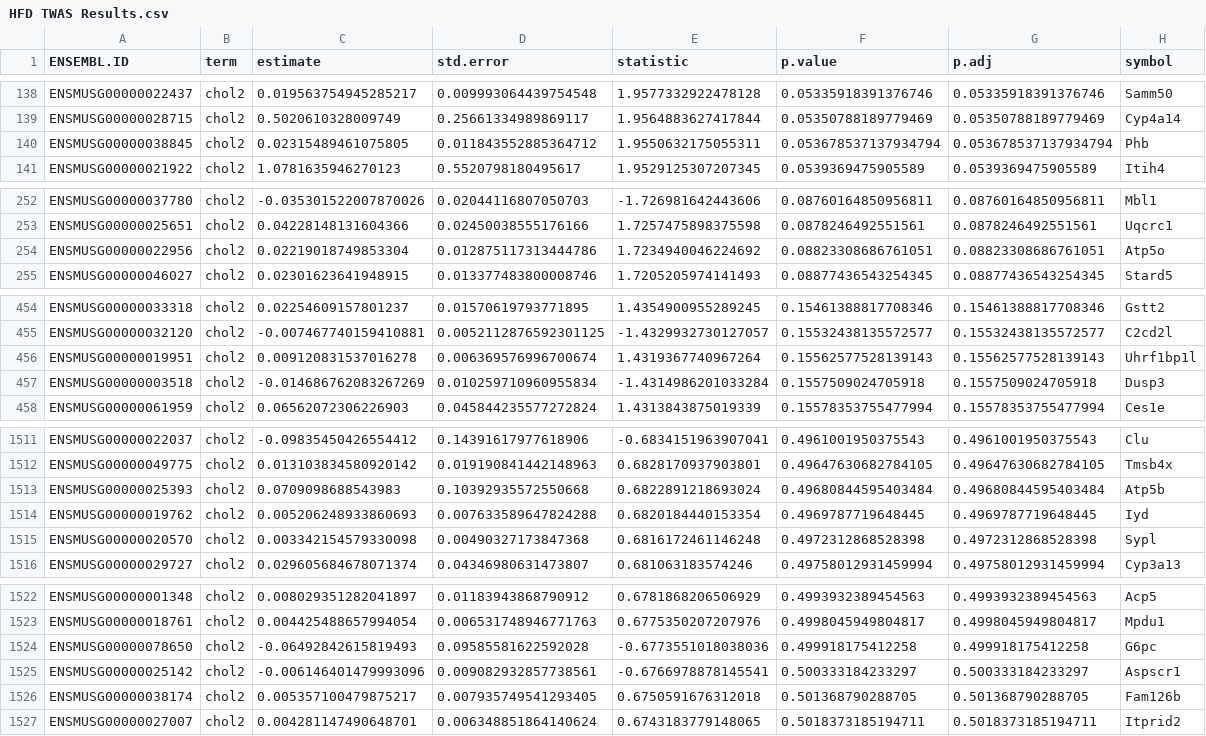
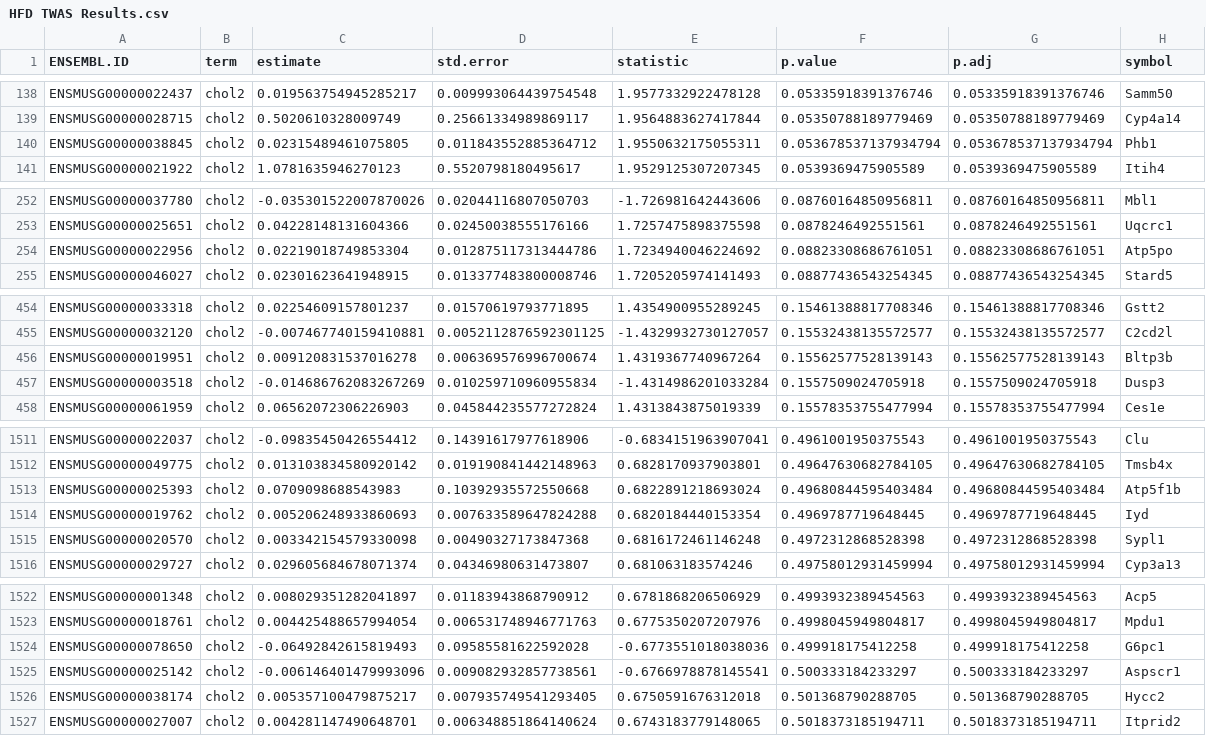
Before and after one commit to BridgesLab/PrecisionNutrition, a CSV file: Mouse Genetics/Cholesterol/HFD TWAS Results.csv, drawn as a sheet; only a part is shown, gaps mark what is left out; the diff covers the shown part only.

```diff
--- a/Mouse Genetics/Cholesterol/HFD TWAS Results.csv
+++ b/Mouse Genetics/Cholesterol/HFD TWAS Results.csv
@@ -139,3 +139,3 @@ ENSMUSG00000022437,chol2,0.019563754945285217,0.009993064439754548,1.95773329224
 ENSMUSG00000028715,chol2,0.5020610328009749,0.25661334989869117,1.9564883627417844,0.05350788189779469,0.05350788189779469,Cyp4a14
-ENSMUSG00000038845,chol2,0.02315489461075805,0.011843552885364712,1.9550632175055311,0.053678537137934794,0.053678537137934794,Phb
+ENSMUSG00000038845,chol2,0.02315489461075805,0.011843552885364712,1.9550632175055311,0.053678537137934794,0.053678537137934794,Phb1
 ENSMUSG00000021922,chol2,1.0781635946270123,0.5520798180495617,1.9529125307207345,0.0539369475905589,0.0539369475905589,Itih4
@@ -253,3 +253,3 @@ ENSMUSG00000037780,chol2,-0.035301522007870026,0.02044116807050703,-1.7269816424
 ENSMUSG00000025651,chol2,0.04228148131604366,0.02450038555176166,1.7257475898375598,0.0878246492551561,0.0878246492551561,Uqcrc1
-ENSMUSG00000022956,chol2,0.02219018749853304,0.012875117313444786,1.7234940046224692,0.08823308686761051,0.08823308686761051,Atp5o
+ENSMUSG00000022956,chol2,0.02219018749853304,0.012875117313444786,1.7234940046224692,0.08823308686761051,0.08823308686761051,Atp5po
 ENSMUSG00000046027,chol2,0.02301623641948915,0.013377483800008746,1.7205205974141493,0.08877436543254345,0.08877436543254345,Stard5
@@ -455,3 +455,3 @@ ENSMUSG00000033318,chol2,0.02254609157801237,0.01570619793771895,1.4354900955289
 ENSMUSG00000032120,chol2,-0.007467740159410881,0.0052112876592301125,-1.4329932730127057,0.15532438135572577,0.15532438135572577,C2cd2l
-ENSMUSG00000019951,chol2,0.009120831537016278,0.006369576996700674,1.4319367740967264,0.15562577528139143,0.15562577528139143,Uhrf1bp1l
+ENSMUSG00000019951,chol2,0.009120831537016278,0.006369576996700674,1.4319367740967264,0.15562577528139143,0.15562577528139143,Bltp3b
 ENSMUSG00000003518,chol2,-0.014686762083267269,0.010259710960955834,-1.4314986201033284,0.1557509024705918,0.1557509024705918,Dusp3
@@ -1512,5 +1512,5 @@ ENSMUSG00000022037,chol2,-0.09835450426554412,0.14391617977618906,-0.68341519639
 ENSMUSG00000049775,chol2,0.013103834580920142,0.019190841442148963,0.6828170937903801,0.49647630682784105,0.49647630682784105,Tmsb4x
-ENSMUSG00000025393,chol2,0.0709098688543983,0.10392935572550668,0.6822891218693024,0.49680844595403484,0.49680844595403484,Atp5b
+ENSMUSG00000025393,chol2,0.0709098688543983,0.10392935572550668,0.6822891218693024,0.49680844595403484,0.49680844595403484,Atp5f1b
 ENSMUSG00000019762,chol2,0.005206248933860693,0.007633589647824288,0.6820184440153354,0.4969787719648445,0.4969787719648445,Iyd
-ENSMUSG00000020570,chol2,0.003342154579330098,0.00490327173847368,0.6816172461146248,0.4972312868528398,0.4972312868528398,Sypl
+ENSMUSG00000020570,chol2,0.003342154579330098,0.00490327173847368,0.6816172461146248,0.4972312868528398,0.4972312868528398,Sypl1
 ENSMUSG00000029727,chol2,0.029605684678071374,0.04346980631473807,0.681063183574246,0.49758012931459994,0.49758012931459994,Cyp3a13
@@ -1523,5 +1523,5 @@ ENSMUSG00000001348,chol2,0.008029351282041897,0.01183943868790912,0.678186820650
 ENSMUSG00000018761,chol2,0.004425488657994054,0.006531748946771763,0.6775350207207976,0.4998045949804817,0.4998045949804817,Mpdu1
-ENSMUSG00000078650,chol2,-0.06492842615819493,0.09585581622592028,-0.6773551018038036,0.499918175412258,0.499918175412258,G6pc
+ENSMUSG00000078650,chol2,-0.06492842615819493,0.09585581622592028,-0.6773551018038036,0.499918175412258,0.499918175412258,G6pc1
 ENSMUSG00000025142,chol2,-0.006146401479993096,0.009082932857738561,-0.6766978878145541,0.500333184233297,0.500333184233297,Aspscr1
-ENSMUSG00000038174,chol2,0.005357100479875217,0.007935749541293405,0.6750591676312018,0.501368790288705,0.501368790288705,Fam126b
+ENSMUSG00000038174,chol2,0.005357100479875217,0.007935749541293405,0.6750591676312018,0.501368790288705,0.501368790288705,Hycc2
 ENSMUSG00000027007,chol2,0.004281147490648701,0.006348851864140624,0.6743183779148065,0.5018373185194711,0.5018373185194711,Itprid2
```
Also changed, not shown: 36 edited cells elsewhere in this file, Mouse Genetics/Cholesterol/HFD TWAS Interaction Results.csv, Mouse Genetics/Cholesterol/HFD TWAS Results - Combined.csv, 12 other files.
